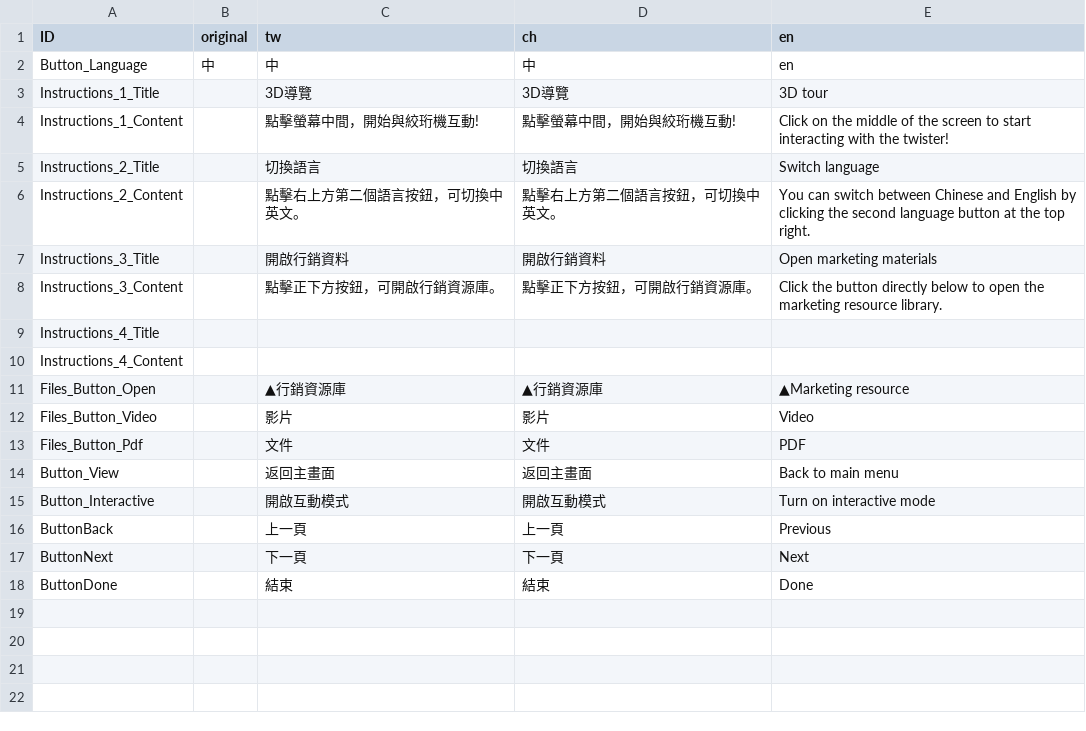
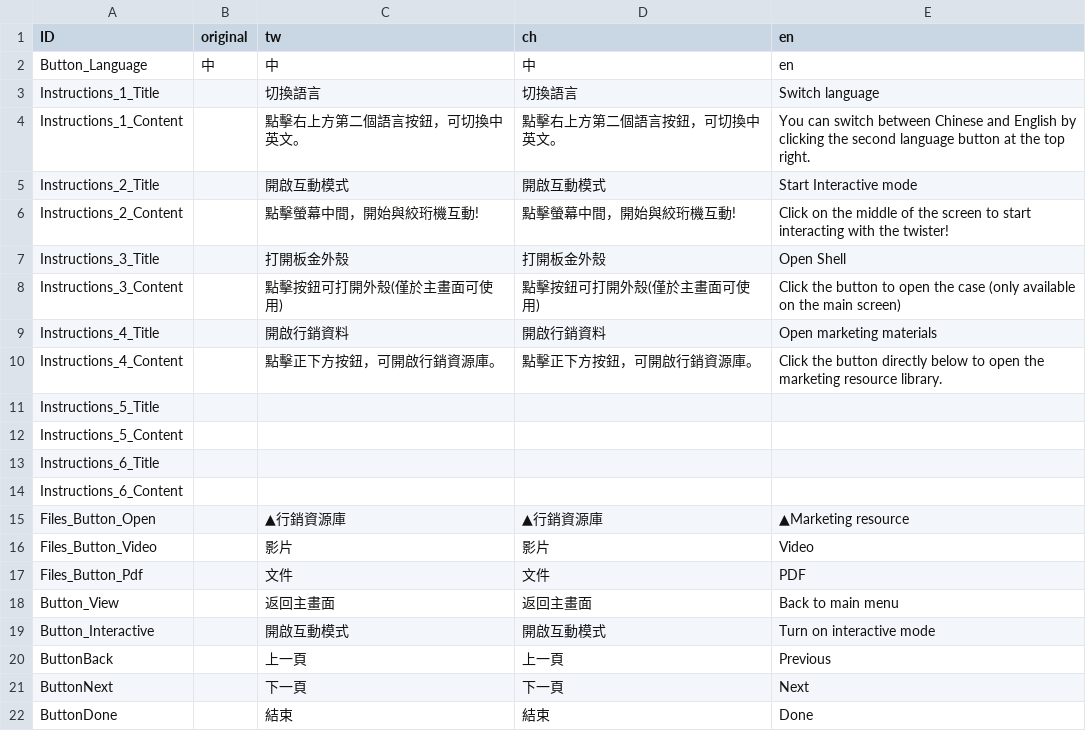
Before and after one commit to WhatsNowStudio/SIRUBA_3DShowcase, a CSV file: Assets/Resources/MainScene.csv, drawn as a sheet.

```diff
--- a/Assets/Resources/MainScene.csv
+++ b/Assets/Resources/MainScene.csv
@@ -2,10 +2,14 @@
 Button_Language,中,中,中,en
-Instructions_1_Title,,3D導覽,3D導覽,3D tour
-Instructions_1_Content,,點擊螢幕中間，開始與絞珩機互動!,點擊螢幕中間，開始與絞珩機互動!,Click on the middle of the screen to start interacting with the twister!
-Instructions_2_Title,,切換語言,切換語言,Switch language
-Instructions_2_Content,,點擊右上方第二個語言按鈕，可切換中英文。,點擊右上方第二個語言按鈕，可切換中英文。,You can switch between Chinese and English by clicking the second language button at the top right.
-Instructions_3_Title,,開啟行銷資料,開啟行銷資料,Open marketing materials
-Instructions_3_Content,,點擊正下方按鈕，可開啟行銷資源庫。,點擊正下方按鈕，可開啟行銷資源庫。,Click the button directly below to open the marketing resource library.
-Instructions_4_Title,,,,
-Instructions_4_Content,,,,
+Instructions_1_Title,,切換語言,切換語言,Switch language
+Instructions_1_Content,,點擊右上方第二個語言按鈕，可切換中英文。,點擊右上方第二個語言按鈕，可切換中英文。,You can switch between Chinese and English by clicking the second language button at the top right.
+Instructions_2_Title,,開啟互動模式,開啟互動模式,Start Interactive mode
+Instructions_2_Content,,點擊螢幕中間，開始與絞珩機互動!,點擊螢幕中間，開始與絞珩機互動!,Click on the middle of the screen to start interacting with the twister!
+Instructions_3_Title,,打開板金外殼,打開板金外殼,Open Shell
+Instructions_3_Content,,點擊按鈕可打開外殼(僅於主畫面可使用),點擊按鈕可打開外殼(僅於主畫面可使用),Click the button to open the case (only available on the main screen)
+Instructions_4_Title,,開啟行銷資料,開啟行銷資料,Open marketing materials
+Instructions_4_Content,,點擊正下方按鈕，可開啟行銷資源庫。,點擊正下方按鈕，可開啟行銷資源庫。,Click the button directly below to open the marketing resource library.
+Instructions_5_Title,,,,
+Instructions_5_Content,,,,
+Instructions_6_Title,,,,
+Instructions_6_Content,,,,
 Files_Button_Open,,▲行銷資源庫,▲行銷資源庫,▲Marketing resource
```
Also changed, not shown: 15 other files.
